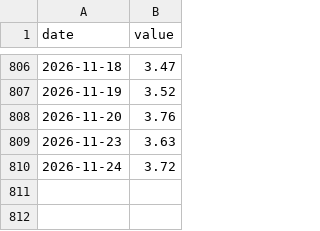
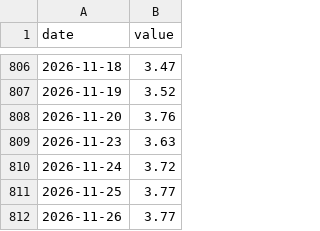
Before and after one commit to jbirnie209/strategy-dashboard, a CSV file: data/fred/BAMLH0A0HYM2.csv, drawn as a sheet; only a part is shown, gaps mark what is left out.

```diff
--- a/data/fred/BAMLH0A0HYM2.csv
+++ b/data/fred/BAMLH0A0HYM2.csv
@@ -810 +810,3 @@ date,value
 2026-11-24,3.72
+2026-11-25,3.77
+2026-11-26,3.77
```
Also changed, not shown: data/daily.csv, data/fred/DFII10.csv, 4 other files.
